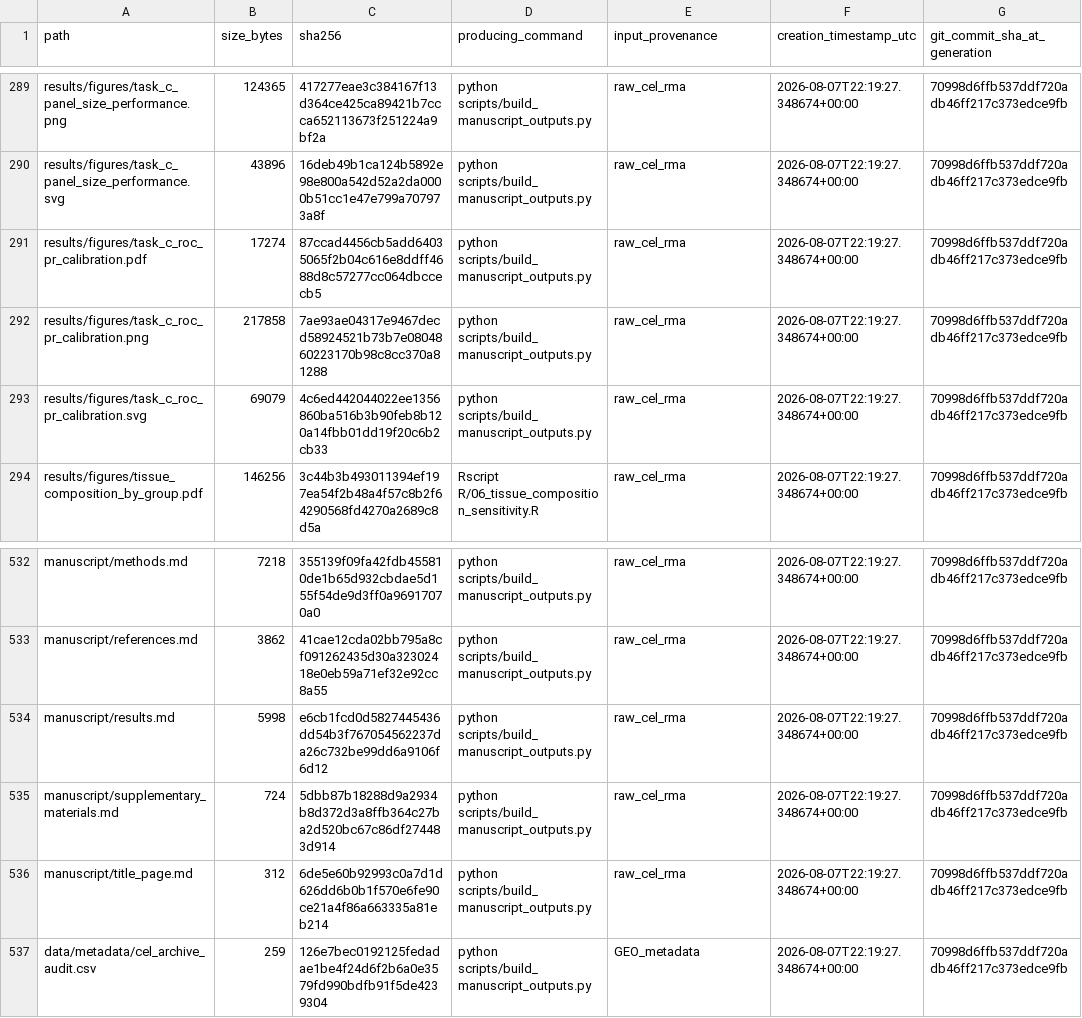
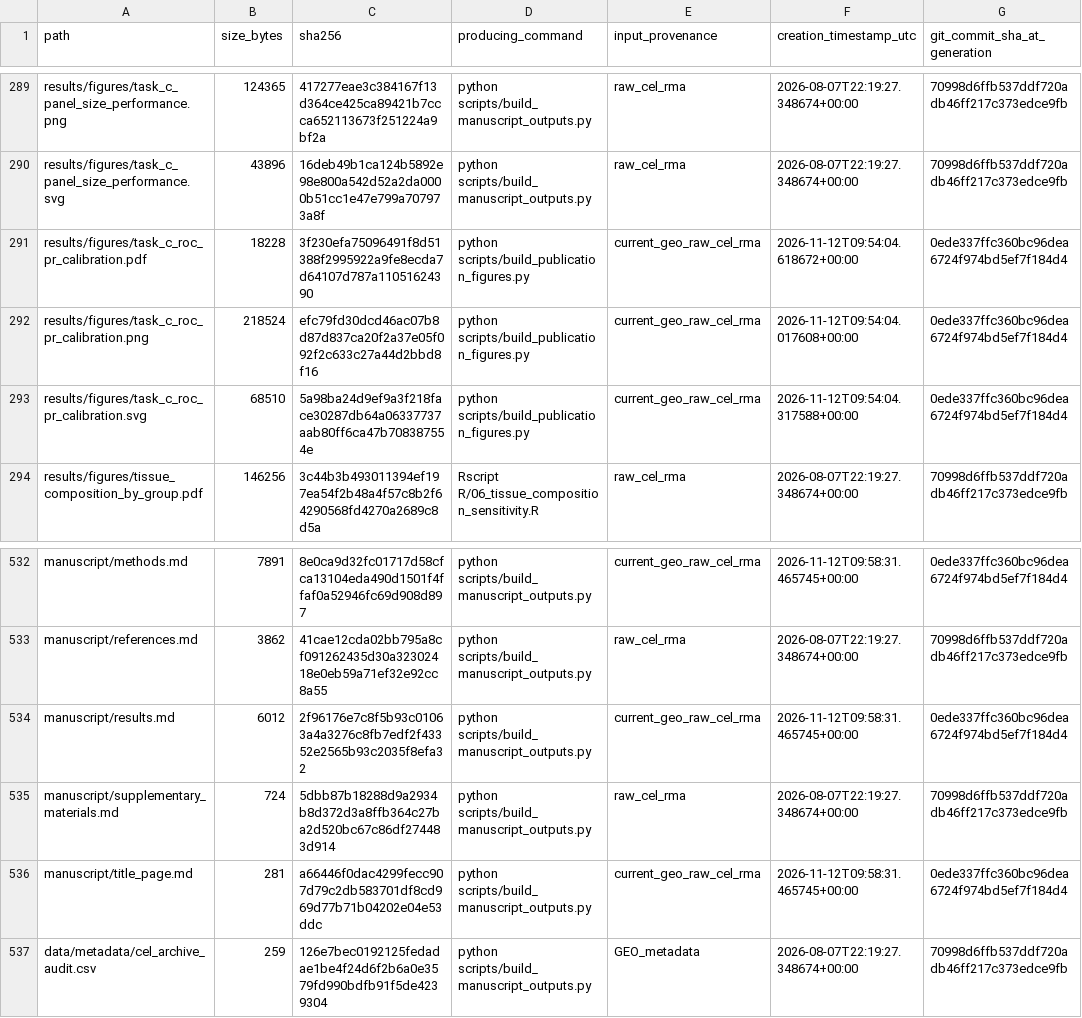
Before and after one commit to qurbaneliii/colorectal-field-cancerization, a CSV file: reports/result_artifact_manifest.csv, drawn as a sheet; only a part is shown, gaps mark what is left out; the diff covers the shown part only; the diff names each change by its address in the sheet, - before the commit and + after, or states it on an @@ line.

```diff
--- a/reports/result_artifact_manifest.csv
+++ b/reports/result_artifact_manifest.csv
-B291 (size_bytes): 17274
+B291 (size_bytes): 18228
-C291 (sha256): 87ccad4456cb5add64035065f2b04c616e8ddff4688d8c57277cc064dbccecb5
+C291 (sha256): 3f230efa75096491f8d51388f2995922a9fe8ecda7d64107d787a11051624390
-D291:D293 (producing_command): python scripts/build_manuscript_outputs.py
+D291:D293 (producing_command): python scripts/build_publication_figures.py
-E291:E293 (input_provenance): raw_cel_rma
+E291:E293 (input_provenance): current_geo_raw_cel_rma
-F291 (creation_timestamp_utc): 2026-08-07T22:19:27.348674+00:00
+F291 (creation_timestamp_utc): 2026-11-12T09:54:04.618672+00:00
-G291:G293 (git_commit_sha_at_generation): 70998d6ffb537ddf720adb46ff217c373edce9fb
+G291:G293 (git_commit_sha_at_generation): 0ede337ffc360bc96dea6724f974bd5ef7f184d4
-B292 (size_bytes): 217858
+B292 (size_bytes): 218524
-C292 (sha256): 7ae93ae04317e9467decd58924521b73b7e0804860223170b98c8cc370a81288
+C292 (sha256): efc79fd30dcd46ac07b8d87d837ca20f2a37e05f092f2c633c27a44d2bbd8f16
-F292 (creation_timestamp_utc): 2026-08-07T22:19:27.348674+00:00
+F292 (creation_timestamp_utc): 2026-11-12T09:54:04.017608+00:00
-B293 (size_bytes): 69079
+B293 (size_bytes): 68510
-C293 (sha256): 4c6ed442044022ee1356860ba516b3b90feb8b120a14fbb01dd19f20c6b2cb33
+C293 (sha256): 5a98ba24d9ef9a3f218face30287db64a06337737aab80ff6ca47b708387554e
-F293 (creation_timestamp_utc): 2026-08-07T22:19:27.348674+00:00
+F293 (creation_timestamp_utc): 2026-11-12T09:54:04.317588+00:00
-B532 (size_bytes): 7218
+B532 (size_bytes): 7891
-C532 (sha256): 355139f09fa42fdb455810de1b65d932cbdae5d155f54de9d3ff0a96917070a0
+C532 (sha256): 8e0ca9d32fc01717d58cfca13104eda490d1501f4ffaf0a52946fc69d908d897
-E532 (input_provenance): raw_cel_rma
+E532 (input_provenance): current_geo_raw_cel_rma
-F532 (creation_timestamp_utc): 2026-08-07T22:19:27.348674+00:00
+F532 (creation_timestamp_utc): 2026-11-12T09:58:31.465745+00:00
-G532 (git_commit_sha_at_generation): 70998d6ffb537ddf720adb46ff217c373edce9fb
+G532 (git_commit_sha_at_generation): 0ede337ffc360bc96dea6724f974bd5ef7f184d4
-B534 (size_bytes): 5998
+B534 (size_bytes): 6012
-C534 (sha256): e6cb1fcd0d5827445436dd54b3f767054562237da26c732be99dd6a9106f6d12
+C534 (sha256): 2f96176e7c8f5b93c01063a4a3276c8fb7edf2f43352e2565b93c2035f8efa32
-E534 (input_provenance): raw_cel_rma
+E534 (input_provenance): current_geo_raw_cel_rma
-F534 (creation_timestamp_utc): 2026-08-07T22:19:27.348674+00:00
+F534 (creation_timestamp_utc): 2026-11-12T09:58:31.465745+00:00
-G534 (git_commit_sha_at_generation): 70998d6ffb537ddf720adb46ff217c373edce9fb
+G534 (git_commit_sha_at_generation): 0ede337ffc360bc96dea6724f974bd5ef7f184d4
-B536 (size_bytes): 312
+B536 (size_bytes): 281
-C536 (sha256): 6de5e60b92993c0a7d1d626dd6b0b1f570e6fe90ce21a4f86a663335a81eb214
+C536 (sha256): a66446f0dac4299fecc907d79c2db583701df8cd969d77b71b04202e04e53ddc
-E536 (input_provenance): raw_cel_rma
+E536 (input_provenance): current_geo_raw_cel_rma
-F536 (creation_timestamp_utc): 2026-08-07T22:19:27.348674+00:00
+F536 (creation_timestamp_utc): 2026-11-12T09:58:31.465745+00:00
-G536 (git_commit_sha_at_generation): 70998d6ffb537ddf720adb46ff217c373edce9fb
+G536 (git_commit_sha_at_generation): 0ede337ffc360bc96dea6724f974bd5ef7f184d4
```
Also changed, not shown: 2 added rows and 88 edited cells elsewhere in this file, 34 other files.
